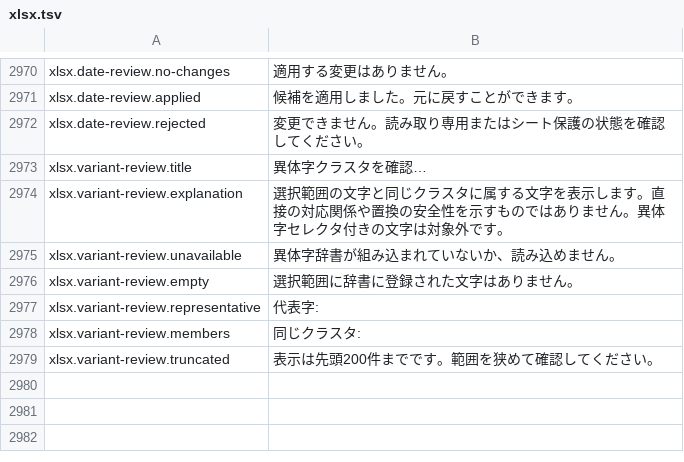
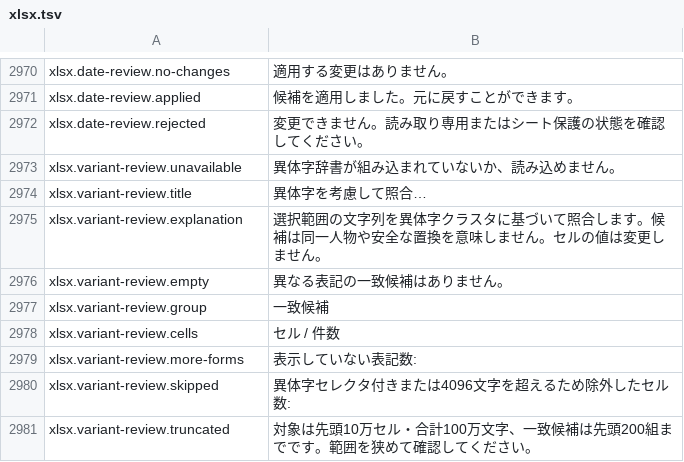
Before and after one commit to masanork/ibis-office, a TSV file: crates/ibis-office-base/i18n/ja/xlsx.tsv, drawn as a sheet; only a part is shown, gaps mark what is left out.

Commit message:
feat(xlsx): compare text using variant clusters

```diff
--- a/crates/ibis-office-base/i18n/ja/xlsx.tsv
+++ b/crates/ibis-office-base/i18n/ja/xlsx.tsv
@@ -2972,8 +2972,10 @@ xlsx.date-review.applied	候補を適用しました。元に戻すことがで
 xlsx.date-review.rejected	変更できません。読み取り専用またはシート保護の状態を確認してください。
-xlsx.variant-review.title	異体字クラスタを確認…
-xlsx.variant-review.explanation	選択範囲の文字と同じクラスタに属する文字を表示します。直接の対応関係や置換の安全性を示すものではありません。異体字セレクタ付きの文字は対象外です。
 xlsx.variant-review.unavailable	異体字辞書が組み込まれていないか、読み込めません。
-xlsx.variant-review.empty	選択範囲に辞書に登録された文字はありません。
-xlsx.variant-review.representative	代表字:
-xlsx.variant-review.members	同じクラスタ:
-xlsx.variant-review.truncated	表示は先頭200件までです。範囲を狭めて確認してください。
+xlsx.variant-review.title	異体字を考慮して照合…
+xlsx.variant-review.explanation	選択範囲の文字列を異体字クラスタに基づいて照合します。候補は同一人物や安全な置換を意味しません。セルの値は変更しません。
+xlsx.variant-review.empty	異なる表記の一致候補はありません。
+xlsx.variant-review.group	一致候補
+xlsx.variant-review.cells	セル / 件数
+xlsx.variant-review.more-forms	表示していない表記数:
+xlsx.variant-review.skipped	異体字セレクタ付きまたは4096文字を超えるため除外したセル数:
+xlsx.variant-review.truncated	対象は先頭10万セル・合計100万文字、一致候補は先頭200組までです。範囲を狭めて確認してください。
```
Also changed, not shown: crates/ibis-office-base/i18n/en/xlsx.tsv, 3 other files.
